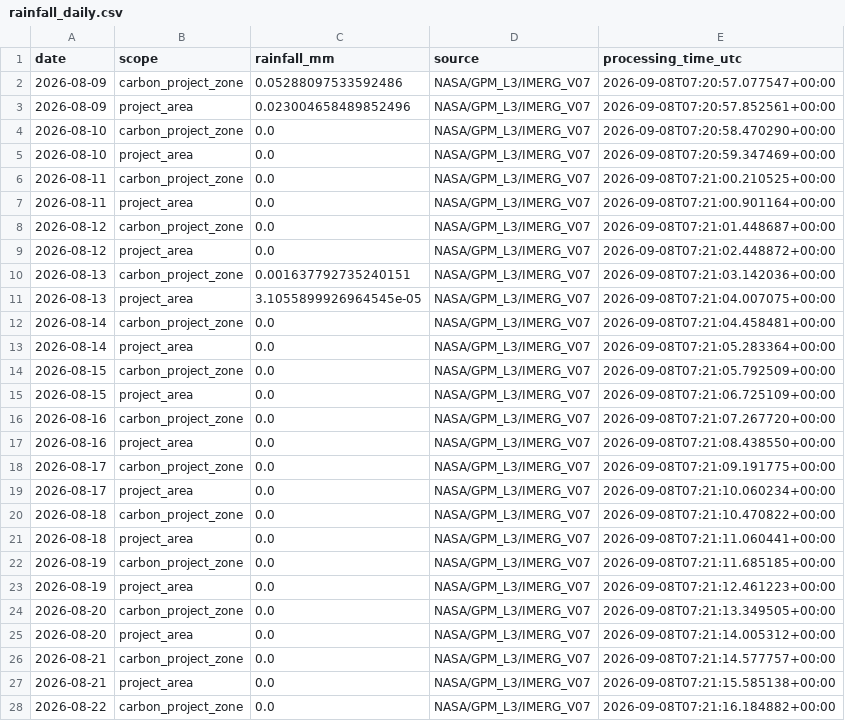
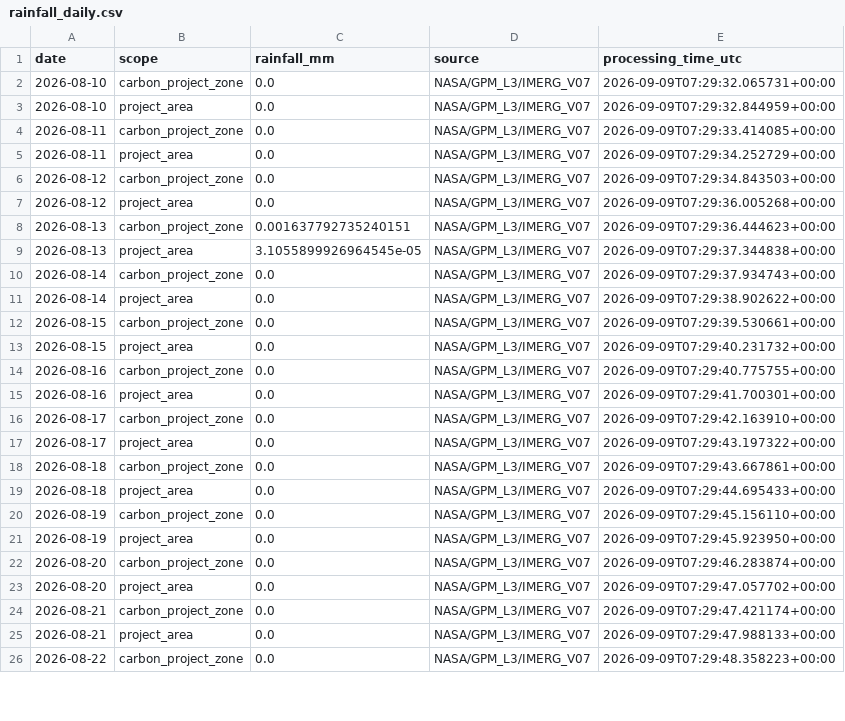
Before and after one commit to datoeltoel/serpro-climate-carbon-monitoring, a CSV file: data/processed/climate/rainfall/rainfall_daily.csv, drawn as a sheet; only a part is shown; the diff covers the shown part only.

```diff
--- a/data/processed/climate/rainfall/rainfall_daily.csv
+++ b/data/processed/climate/rainfall/rainfall_daily.csv
@@ -1,28 +1,26 @@
 date,scope,rainfall_mm,source,processing_time_utc
-2026-08-09,carbon_project_zone,0.05288097533592486,NASA/GPM_L3/IMERG_V07,2026-09-08T07:20:57.077547+00:00
-2026-08-09,project_area,0.023004658489852496,NASA/GPM_L3/IMERG_V07,2026-09-08T07:20:57.852561+00:00
-2026-08-10,carbon_project_zone,0.0,NASA/GPM_L3/IMERG_V07,2026-09-08T07:20:58.470290+00:00
-2026-08-10,project_area,0.0,NASA/GPM_L3/IMERG_V07,2026-09-08T07:20:59.347469+00:00
-2026-08-11,carbon_project_zone,0.0,NASA/GPM_L3/IMERG_V07,2026-09-08T07:21:00.210525+00:00
-2026-08-11,project_area,0.0,NASA/GPM_L3/IMERG_V07,2026-09-08T07:21:00.901164+00:00
-2026-08-12,carbon_project_zone,0.0,NASA/GPM_L3/IMERG_V07,2026-09-08T07:21:01.448687+00:00
-2026-08-12,project_area,0.0,NASA/GPM_L3/IMERG_V07,2026-09-08T07:21:02.448872+00:00
-2026-08-13,carbon_project_zone,0.001637792735240151,NASA/GPM_L3/IMERG_V07,2026-09-08T07:21:03.142036+00:00
-2026-08-13,project_area,3.1055899926964545e-05,NASA/GPM_L3/IMERG_V07,2026-09-08T07:21:04.007075+00:00
-2026-08-14,carbon_project_zone,0.0,NASA/GPM_L3/IMERG_V07,2026-09-08T07:21:04.458481+00:00
-2026-08-14,project_area,0.0,NASA/GPM_L3/IMERG_V07,2026-09-08T07:21:05.283364+00:00
-2026-08-15,carbon_project_zone,0.0,NASA/GPM_L3/IMERG_V07,2026-09-08T07:21:05.792509+00:00
-2026-08-15,project_area,0.0,NASA/GPM_L3/IMERG_V07,2026-09-08T07:21:06.725109+00:00
-2026-08-16,carbon_project_zone,0.0,NASA/GPM_L3/IMERG_V07,2026-09-08T07:21:07.267720+00:00
-2026-08-16,project_area,0.0,NASA/GPM_L3/IMERG_V07,2026-09-08T07:21:08.438550+00:00
-2026-08-17,carbon_project_zone,0.0,NASA/GPM_L3/IMERG_V07,2026-09-08T07:21:09.191775+00:00
-2026-08-17,project_area,0.0,NASA/GPM_L3/IMERG_V07,2026-09-08T07:21:10.060234+00:00
-2026-08-18,carbon_project_zone,0.0,NASA/GPM_L3/IMERG_V07,2026-09-08T07:21:10.470822+00:00
-2026-08-18,project_area,0.0,NASA/GPM_L3/IMERG_V07,2026-09-08T07:21:11.060441+00:00
-2026-08-19,carbon_project_zone,0.0,NASA/GPM_L3/IMERG_V07,2026-09-08T07:21:11.685185+00:00
-2026-08-19,project_area,0.0,NASA/GPM_L3/IMERG_V07,2026-09-08T07:21:12.461223+00:00
-2026-08-20,carbon_project_zone,0.0,NASA/GPM_L3/IMERG_V07,2026-09-08T07:21:13.349505+00:00
-2026-08-20,project_area,0.0,NASA/GPM_L3/IMERG_V07,2026-09-08T07:21:14.005312+00:00
-2026-08-21,carbon_project_zone,0.0,NASA/GPM_L3/IMERG_V07,2026-09-08T07:21:14.577757+00:00
-2026-08-21,project_area,0.0,NASA/GPM_L3/IMERG_V07,2026-09-08T07:21:15.585138+00:00
-2026-08-22,carbon_project_zone,0.0,NASA/GPM_L3/IMERG_V07,2026-09-08T07:21:16.184882+00:00
+2026-08-10,carbon_project_zone,0.0,NASA/GPM_L3/IMERG_V07,2026-09-09T07:29:32.065731+00:00
+2026-08-10,project_area,0.0,NASA/GPM_L3/IMERG_V07,2026-09-09T07:29:32.844959+00:00
+2026-08-11,carbon_project_zone,0.0,NASA/GPM_L3/IMERG_V07,2026-09-09T07:29:33.414085+00:00
+2026-08-11,project_area,0.0,NASA/GPM_L3/IMERG_V07,2026-09-09T07:29:34.252729+00:00
+2026-08-12,carbon_project_zone,0.0,NASA/GPM_L3/IMERG_V07,2026-09-09T07:29:34.843503+00:00
+2026-08-12,project_area,0.0,NASA/GPM_L3/IMERG_V07,2026-09-09T07:29:36.005268+00:00
+2026-08-13,carbon_project_zone,0.001637792735240151,NASA/GPM_L3/IMERG_V07,2026-09-09T07:29:36.444623+00:00
+2026-08-13,project_area,3.1055899926964545e-05,NASA/GPM_L3/IMERG_V07,2026-09-09T07:29:37.344838+00:00
+2026-08-14,carbon_project_zone,0.0,NASA/GPM_L3/IMERG_V07,2026-09-09T07:29:37.934743+00:00
+2026-08-14,project_area,0.0,NASA/GPM_L3/IMERG_V07,2026-09-09T07:29:38.902622+00:00
+2026-08-15,carbon_project_zone,0.0,NASA/GPM_L3/IMERG_V07,2026-09-09T07:29:39.530661+00:00
+2026-08-15,project_area,0.0,NASA/GPM_L3/IMERG_V07,2026-09-09T07:29:40.231732+00:00
+2026-08-16,carbon_project_zone,0.0,NASA/GPM_L3/IMERG_V07,2026-09-09T07:29:40.775755+00:00
+2026-08-16,project_area,0.0,NASA/GPM_L3/IMERG_V07,2026-09-09T07:29:41.700301+00:00
+2026-08-17,carbon_project_zone,0.0,NASA/GPM_L3/IMERG_V07,2026-09-09T07:29:42.163910+00:00
+2026-08-17,project_area,0.0,NASA/GPM_L3/IMERG_V07,2026-09-09T07:29:43.197322+00:00
+2026-08-18,carbon_project_zone,0.0,NASA/GPM_L3/IMERG_V07,2026-09-09T07:29:43.667861+00:00
+2026-08-18,project_area,0.0,NASA/GPM_L3/IMERG_V07,2026-09-09T07:29:44.695433+00:00
+2026-08-19,carbon_project_zone,0.0,NASA/GPM_L3/IMERG_V07,2026-09-09T07:29:45.156110+00:00
+2026-08-19,project_area,0.0,NASA/GPM_L3/IMERG_V07,2026-09-09T07:29:45.923950+00:00
+2026-08-20,carbon_project_zone,0.0,NASA/GPM_L3/IMERG_V07,2026-09-09T07:29:46.283874+00:00
+2026-08-20,project_area,0.0,NASA/GPM_L3/IMERG_V07,2026-09-09T07:29:47.057702+00:00
+2026-08-21,carbon_project_zone,0.0,NASA/GPM_L3/IMERG_V07,2026-09-09T07:29:47.421174+00:00
+2026-08-21,project_area,0.0,NASA/GPM_L3/IMERG_V07,2026-09-09T07:29:47.988133+00:00
+2026-08-22,carbon_project_zone,0.0,NASA/GPM_L3/IMERG_V07,2026-09-09T07:29:48.358223+00:00
```
Also changed, not shown: 2 added rows and 35 edited cells elsewhere in this file.
